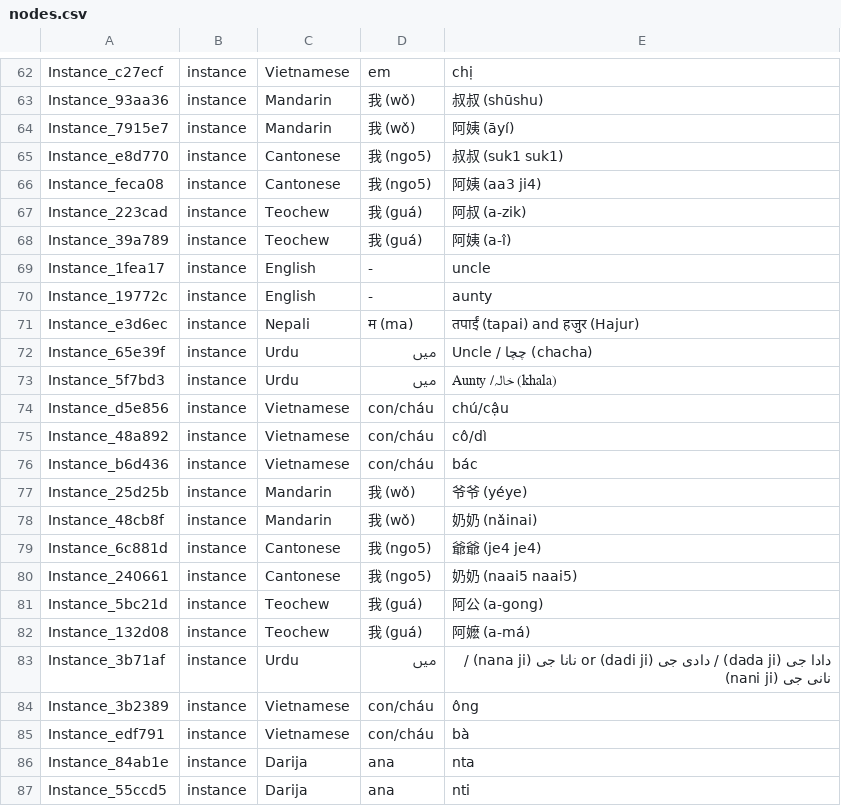
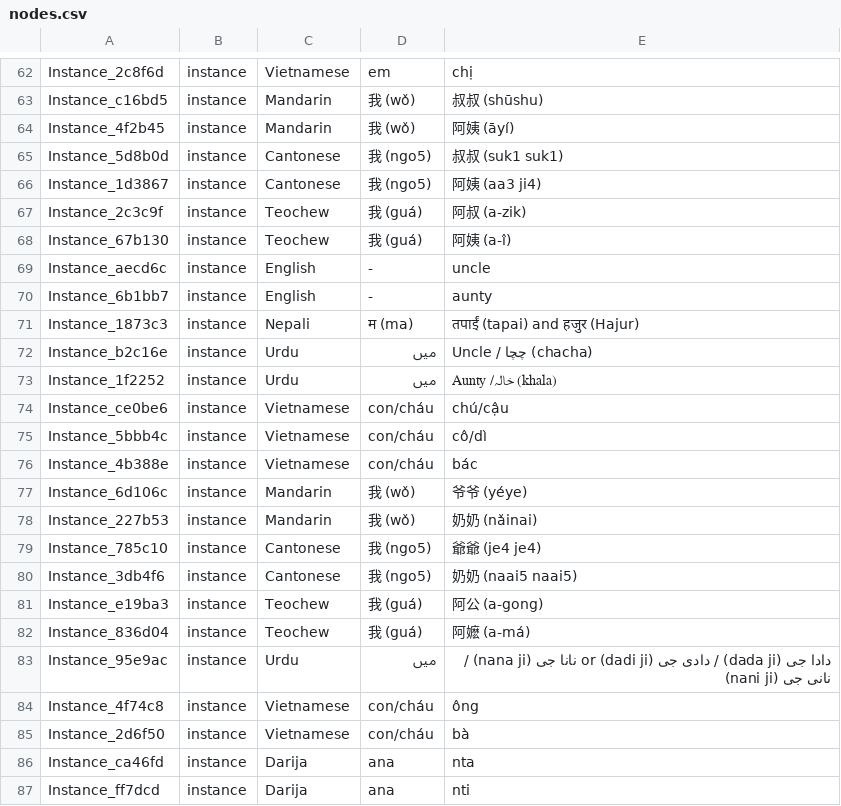
Before and after one commit to Gr8Sushant/multilingual-knowledge-graph-engine, a CSV file: pronouns_game/graph_export/artifacts/nodes.csv, drawn as a sheet; only a part is shown, gaps mark what is left out; the diff covers the shown part only; the diff names each change by its address in the sheet, - before the commit and + after, or states it on an @@ line.

```diff
--- a/pronouns_game/graph_export/artifacts/nodes.csv
+++ b/pronouns_game/graph_export/artifacts/nodes.csv
-A62: Instance_c27ecf
+A62: Instance_2c8f6d
-A63: Instance_93aa36
+A63: Instance_c16bd5
-A64: Instance_7915e7
+A64: Instance_4f2b45
-A65: Instance_e8d770
+A65: Instance_5d8b0d
-A66: Instance_feca08
+A66: Instance_1d3867
-A67: Instance_223cad
+A67: Instance_2c3c9f
-A68: Instance_39a789
+A68: Instance_67b130
-A69: Instance_1fea17
+A69: Instance_aecd6c
-A70: Instance_19772c
+A70: Instance_6b1bb7
-A71: Instance_e3d6ec
+A71: Instance_1873c3
-A72: Instance_65e39f
+A72: Instance_b2c16e
-A73: Instance_5f7bd3
+A73: Instance_1f2252
-A74: Instance_d5e856
+A74: Instance_ce0be6
-A75: Instance_48a892
+A75: Instance_5bbb4c
-A76: Instance_b6d436
+A76: Instance_4b388e
-A77: Instance_25d25b
+A77: Instance_6d106c
-A78: Instance_48cb8f
+A78: Instance_227b53
-A79: Instance_6c881d
+A79: Instance_785c10
-A80: Instance_240661
+A80: Instance_3db4f6
-A81: Instance_5bc21d
+A81: Instance_e19ba3
-A82: Instance_132d08
+A82: Instance_836d04
-A83: Instance_3b71af
+A83: Instance_95e9ac
-A84: Instance_3b2389
+A84: Instance_4f74c8
-A85: Instance_edf791
+A85: Instance_2d6f50
-A86: Instance_84ab1e
+A86: Instance_ca46fd
-A87: Instance_55ccd5
+A87: Instance_ff7dcd
```
Also changed, not shown: 28 edited cells elsewhere in this file, pronouns_game/graph_export/artifacts/confusion.csv, pronouns_game/graph_export/artifacts/edges.csv, 4 other files.
